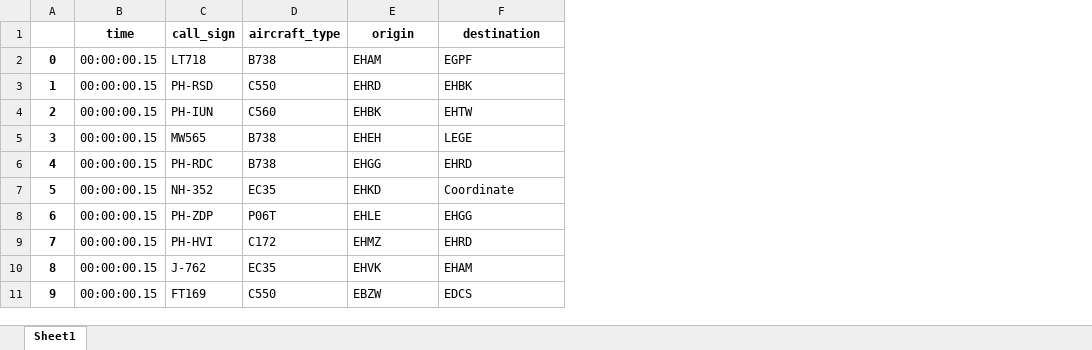
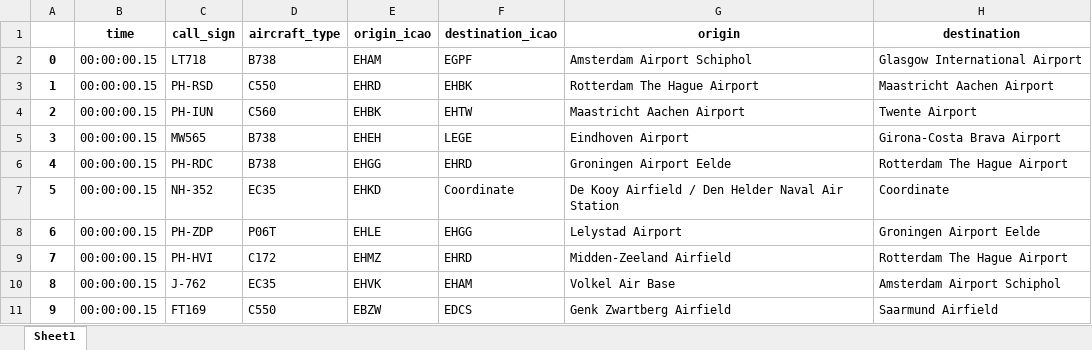
Before and after one commit to TwanvanDam/bluesky, an Excel workbook: Extra_data/flights.xlsx, sheet Sheet1, drawn as a sheet; only a part is shown; values as stored, in another font and other column widths than the file's, no borders; the diff names each change by its address in the sheet, - before the commit and + after, or states it on an @@ line.

```diff
--- a/Extra_data/flights.xlsx (sheet Sheet1)
+++ b/Extra_data/flights.xlsx (sheet Sheet1)
+column G (origin), rows 2-11: Amsterdam Airport Schiphol | Rotterdam The Hague Airport | Maastricht Aachen Airport | Eindhoven Airport | Groningen Airport Eelde | De Kooy Airfield / Den Helder Naval Air Station | Lelystad Airport | Midden-Zeeland Airfield | Volkel Air Base | Genk Zwartberg Airfield
+column H (destination), rows 2-11: Glasgow International Airport | Maastricht Aachen Airport | Twente Airport | Girona-Costa Brava Airport | Rotterdam The Hague Airport | Coordinate | Groningen Airport Eelde | Rotterdam The Hague Airport | Amsterdam Airport Schiphol | Saarmund Airfield
-E1: origin
+E1: origin_icao
-F1: destination
+F1: destination_icao
```
Also changed, not shown: 2 other files.
